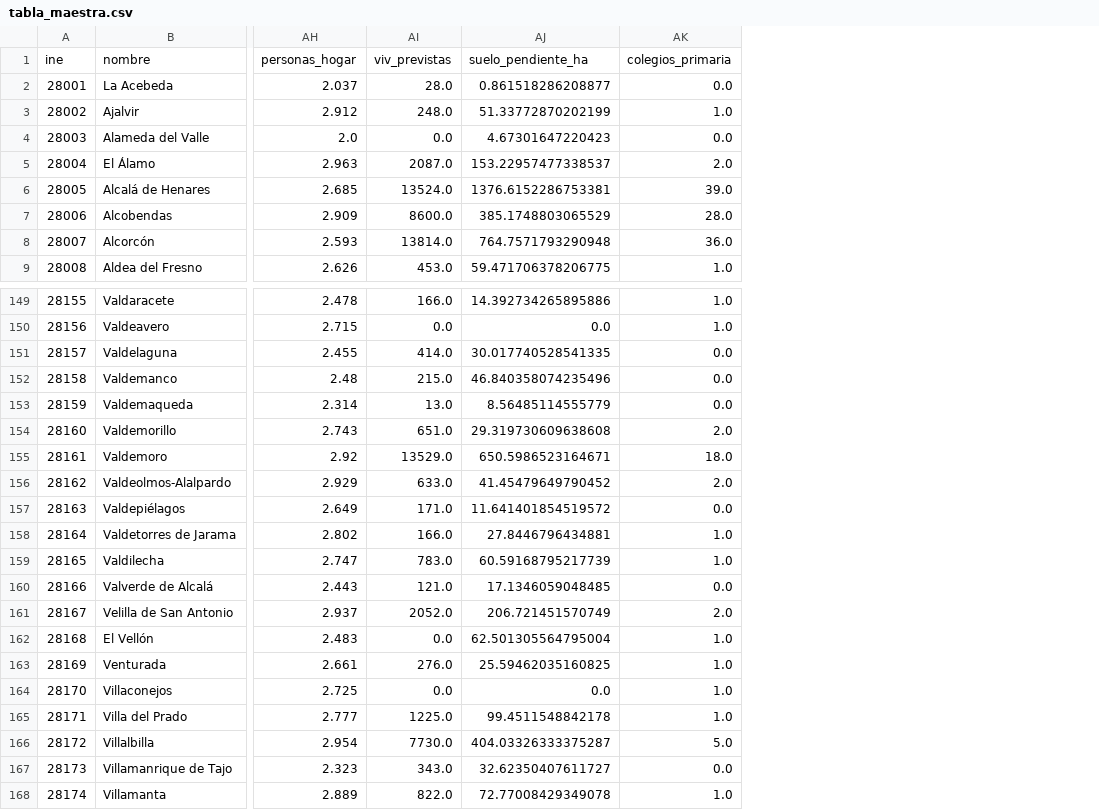
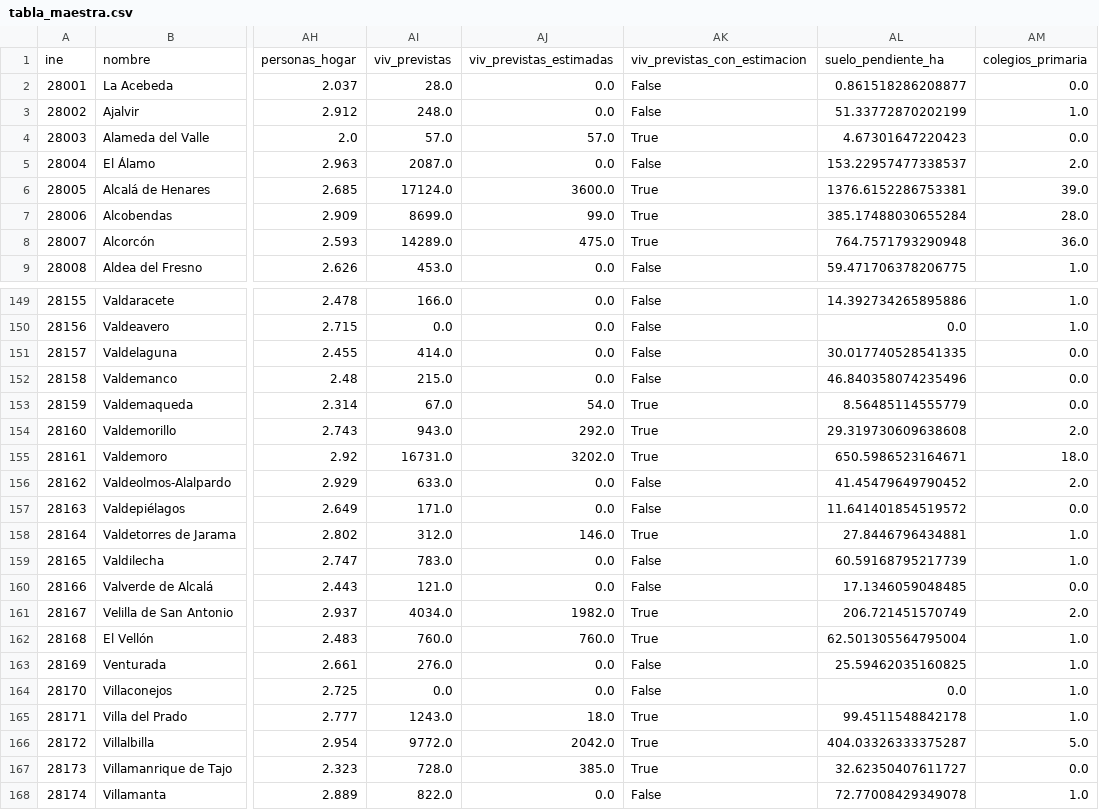
Before and after one commit to mmartinezargu/Datathon, a CSV file: data/out/tabla_maestra.csv, drawn as a sheet; only a part is shown, gaps mark what is left out; addresses are those after the commit; the diff covers the shown part only; the diff names each change by its address in the sheet, - before the commit and + after, or states it on an @@ line.

```diff
--- a/data/out/tabla_maestra.csv
+++ b/data/out/tabla_maestra.csv
+column AJ, rows 1-9: viv_previstas_estimadas | 0.0 | 0.0 | 57.0 | 0.0 | 3600.0 | 99.0 | 475.0 | 0.0; rows 149-168: 0.0 | 0.0 | 0.0 | 0.0 | 54.0 | 292.0 | 3202.0 | 0.0 | 0.0 | 146.0 | 0.0 | 0.0 | 1982.0 | 760.0 | 0.0 | 0.0 | 18.0 | 2042.0 | 385.0 | 0.0
+column AK, rows 1-9: viv_previstas_con_estimacion | False | False | True | False | True | True | True | False; rows 149-168: False | False | False | False | True | True | True | False | False | True | False | False | True | True | False | False | True | True | True | False
-AI4: 0.0
+AI4: 57.0
-AI6: 13524.0
+AI6: 17124.0
-AI7: 8600.0
+AI7: 8699.0
-AL7: 385.1748803065529
+AL7: 385.17488030655284
-AI8: 13814.0
+AI8: 14289.0
-AI153: 13.0
+AI153: 67.0
-AI154: 651.0
+AI154: 943.0
-AI155: 13529.0
+AI155: 16731.0
-AI158: 166.0
+AI158: 312.0
-AI161: 2052.0
+AI161: 4034.0
-AI162: 0.0
+AI162: 760.0
-AI165: 1225.0
+AI165: 1243.0
-AI166: 7730.0
+AI166: 9772.0
-AI167: 343.0
+AI167: 728.0
```
Also changed, not shown: 49 edited cells elsewhere in this file, data/out/diccionario.csv, 13 other files.
